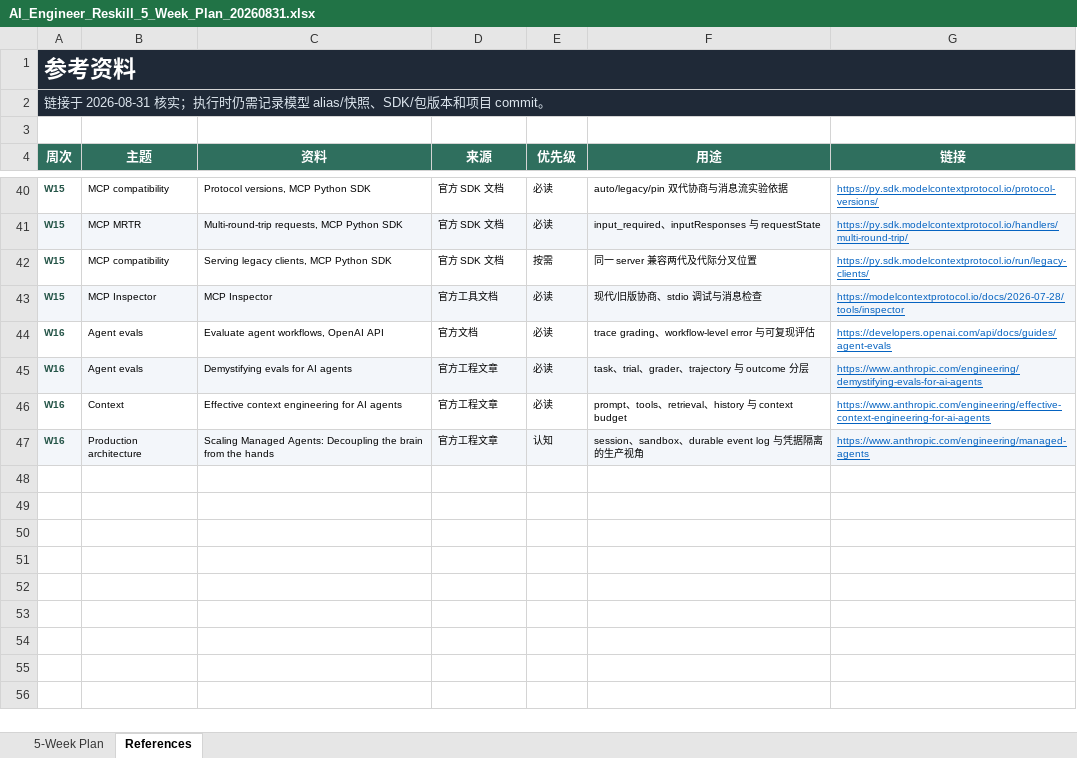
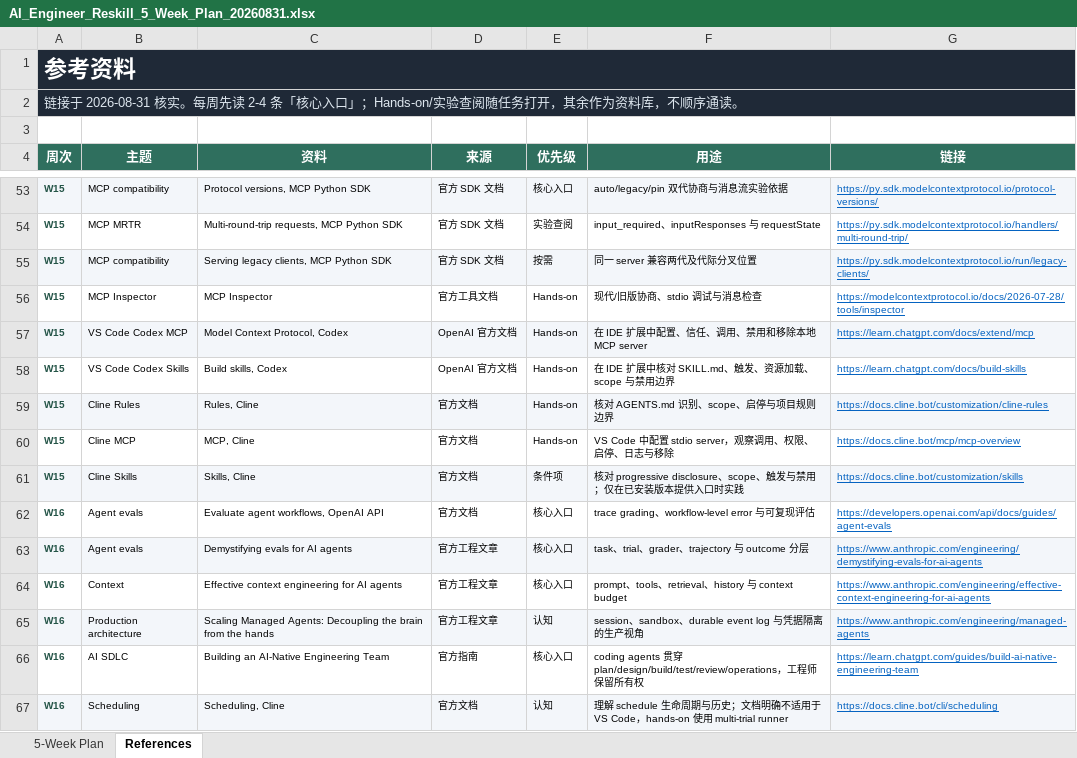
Before and after one commit to NiceFreak/nodejs-skillup, an Excel workbook: plan/AI_Engineer_Reskill_5_Week_Plan_20260831.xlsx, sheet References, drawn as a sheet; only a part is shown, gaps mark what is left out; values as stored, in another font and other column widths than the file's, no borders; addresses are those after the commit; the diff covers the shown part only; the diff names each change by its address in the sheet, - before the commit and + after, or states it on an @@ line.

```diff
--- a/plan/AI_Engineer_Reskill_5_Week_Plan_20260831.xlsx (sheet References)
+++ b/plan/AI_Engineer_Reskill_5_Week_Plan_20260831.xlsx (sheet References)
-A2 (周次): …2026-08-31 核实；执行时仍需记录模型 alias/快照、SDK/包版本和项目 commit。
+A2 (周次): …2026-08-31 核实。每周先读 2-4 条「核心入口」；Hands-on/实验查阅随任务打开，其余作为资料库，不顺序通读。
-A53:G53 fill: none
+A53:G53 fill: #F3F6FA
-E53 (优先级): 必读
+E53 (优先级): 核心入口
-A54:G54 fill: #F3F6FA
+A54:G54 fill: none
-E54 (优先级): 必读
+E54 (优先级): 实验查阅
-A55:G55 fill: none
+A55:G55 fill: #F3F6FA
-A56:G56 fill: #F3F6FA
+A56:G56 fill: none
-E56 (优先级): 必读
+E56 (优先级): Hands-on
+row 57: W15 | VS Code Codex MCP | Model Context Protocol, Codex | OpenAI 官方文档 | Hands-on | 在 IDE 扩展中配置、信任、调用、禁用和移除本地 MCP server | https://learn.chatgpt.com/docs/extend/mcp
+row 58: W15 | VS Code Codex Skills | Build skills, Codex | OpenAI 官方文档 | Hands-on | 在 IDE 扩展中核对 SKILL.md、触发、资源加载、scope 与禁用边界 | https://learn.chatgpt.com/docs/build-skills
+row 59: W15 | Cline Rules | Rules, Cline | 官方文档 | Hands-on | 核对 AGENTS.md 识别、scope、启停与项目规则边界 | https://docs.cline.bot/customization/cline-rules
+row 60: W15 | Cline MCP | MCP, Cline | 官方文档 | Hands-on | VS Code 中配置 stdio server，观察调用、权限、启停、日志与移除 | https://docs.cline.bot/mcp/mcp-overview
+row 61: W15 | Cline Skills | Skills, Cline | 官方文档 | 条件项 | 核对 progressive disclosure、scope、触发与禁用；仅在已安装版本提供入口时实践 | https://docs.cline.bot/customization/skills
-E62:E64 (优先级): 必读
+E62:E64 (优先级): 核心入口
+row 66: W16 | AI SDLC | Building an AI-Native Engineering Team | 官方指南 | 核心入口 | coding agents 贯穿 plan/design/build/test/review/operations，工程师保留所有权 | https://learn.chatgpt.com/guides/build-ai-native-engineering-team
+row 67: W16 | Scheduling | Scheduling, Cline | 官方文档 | 认知 | 理解 schedule 生命周期与历史；文档明确不适用于 VS Code，hands-on 使用 multi-trial runner | https://docs.cline.bot/cli/scheduling
```
Also changed, not shown: 15 added rows, 2 removed rows, 26 edited cells and cell formats elsewhere in this sheet, sheet 5-Week Plan, 6 other files.
